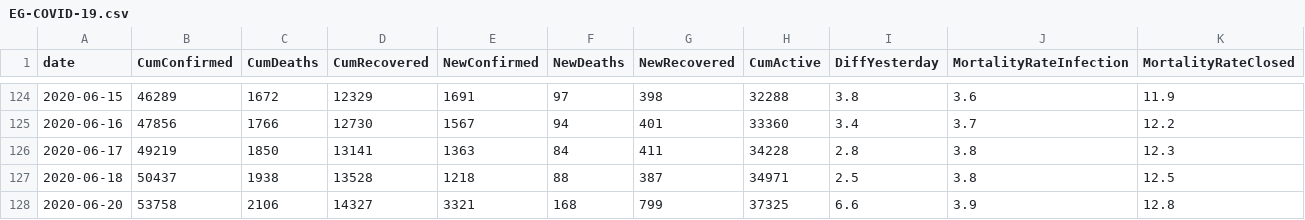
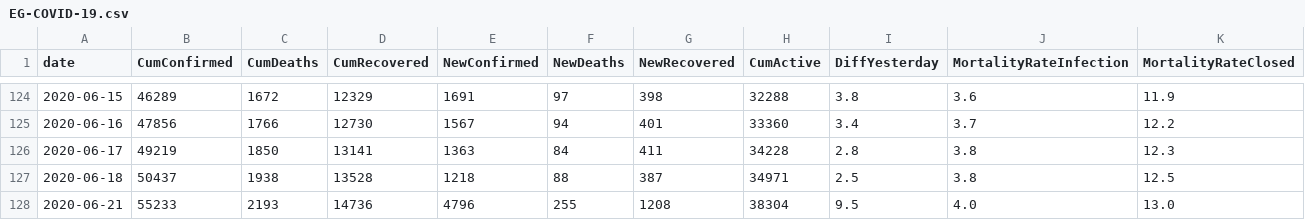
Before and after one commit to ma7555/Egypt-Covid19, a CSV file: EG-COVID-19.csv, drawn as a sheet; only a part is shown, gaps mark what is left out; removed rows and columns are numbered as before the commit, all else as after; the diff names each change by its address in the sheet, - before the commit and + after, or states it on an @@ line.

```diff
--- a/EG-COVID-19.csv
+++ b/EG-COVID-19.csv
-row 128: 2020-06-20 | 53758 | 2106 | 14327 | 3321 | 168 | 799 | 37325 | 6.6 | 3.9 | 12.8
+row 128: 2020-06-21 | 55233 | 2193 | 14736 | 4796 | 255 | 1208 | 38304 | 9.5 | 4.0 | 13.0
```
Also changed, not shown: 1 other file.
